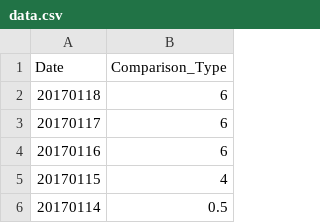
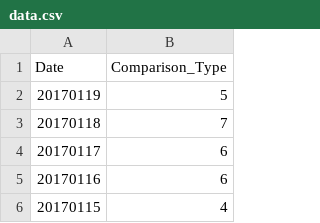
Before and after one commit to haifeng-jin/github_io_source, a CSV file: js/data.csv, drawn as a sheet; only a part is shown; the shorter side is filled out with more unchanged rows.

Commit message:
tracker

```diff
--- a/js/data.csv
+++ b/js/data.csv
@@ -1,3 +1,4 @@
 Date,Comparison_Type
-20170118,6
+20170119,5
+20170118,7
 20170117,6
```
